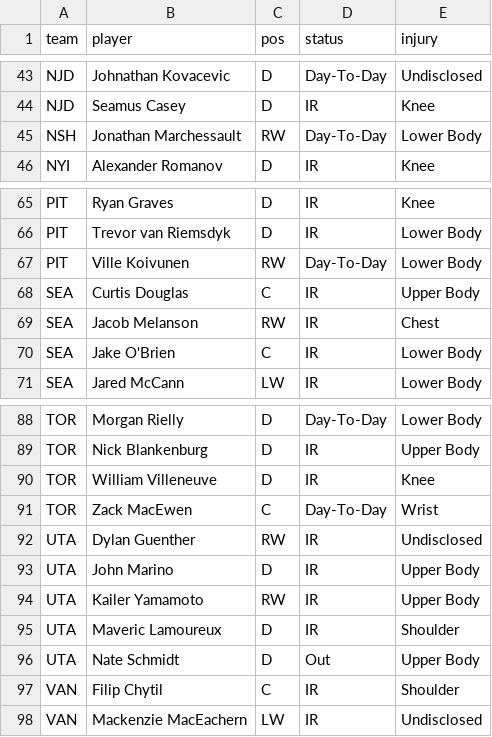
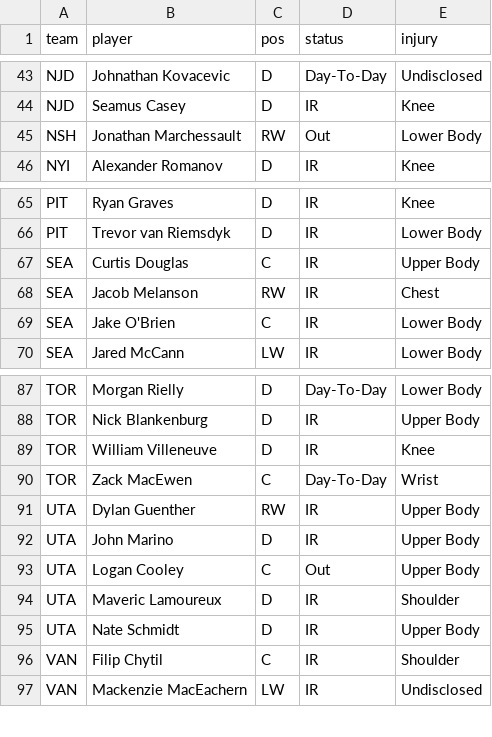
Before and after one commit to marekdoucet/pool-survivor, a CSV file: data/injuries.csv, drawn as a sheet; only a part is shown, gaps mark what is left out.

```diff
--- a/data/injuries.csv
+++ b/data/injuries.csv
@@ -44,3 +44,3 @@ NJD,Johnathan Kovacevic,D,Day-To-Day,Undisclosed
 NJD,Seamus Casey,D,IR,Knee
-NSH,Jonathan Marchessault,RW,Day-To-Day,Lower Body
+NSH,Jonathan Marchessault,RW,Out,Lower Body
 NYI,Alexander Romanov,D,IR,Knee
@@ -66,3 +66,2 @@ PIT,Ryan Graves,D,IR,Knee
 PIT,Trevor van Riemsdyk,D,IR,Lower Body
-PIT,Ville Koivunen,RW,Day-To-Day,Lower Body
 SEA,Curtis Douglas,C,IR,Upper Body
@@ -91,7 +90,7 @@ TOR,William Villeneuve,D,IR,Knee
 TOR,Zack MacEwen,C,Day-To-Day,Wrist
-UTA,Dylan Guenther,RW,IR,Undisclosed
+UTA,Dylan Guenther,RW,IR,Upper Body
 UTA,John Marino,D,IR,Upper Body
-UTA,Kailer Yamamoto,RW,IR,Upper Body
+UTA,Logan Cooley,C,Out,Upper Body
 UTA,Maveric Lamoureux,D,IR,Shoulder
-UTA,Nate Schmidt,D,Out,Upper Body
+UTA,Nate Schmidt,D,IR,Upper Body
 VAN,Filip Chytil,C,IR,Shoulder
```
Also changed, not shown: data/goalies.csv, data/schedule.csv, 3 other files.
